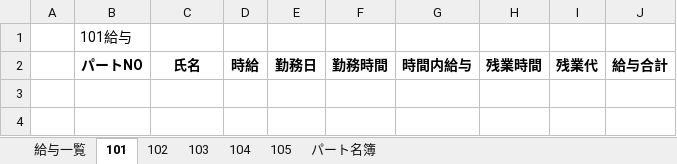
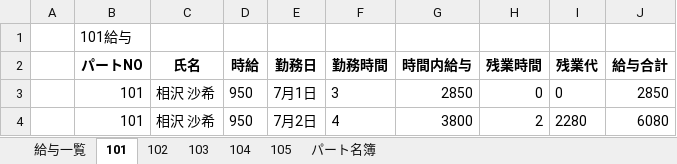
Before and after one commit to nadounegi/Python-Excel, an Excel workbook: 第九回/kyuyo.xlsx, sheet 101, drawn as a sheet; values as stored, in another font and other column widths than the file's, no borders; the diff names each change by its address in the sheet, - before the commit and + after, or states it on an @@ line.

```diff
--- a/第九回/kyuyo.xlsx (sheet 101)
+++ b/第九回/kyuyo.xlsx (sheet 101)
+row 3:  | 101 | 相沢 沙希 | 950 | 7月1日 | 3 | 2850 | 0 | 0 | 2850
+row 4:  | 101 | 相沢 沙希 | 950 | 7月2日 | 4 | 3800 | 2 | 2280 | 6080
```
Also changed, not shown: sheet 給与一覧, sheet 102, sheet 104, sheet 103, sheet 105, 8 other files.
